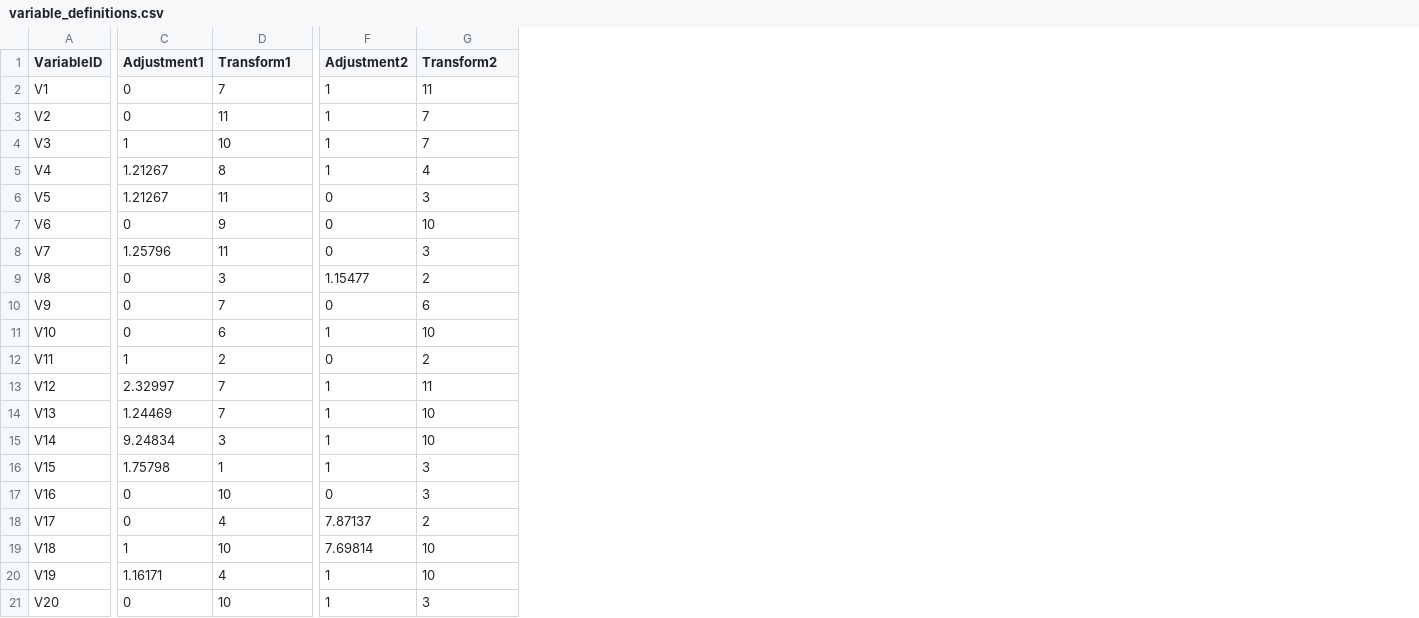
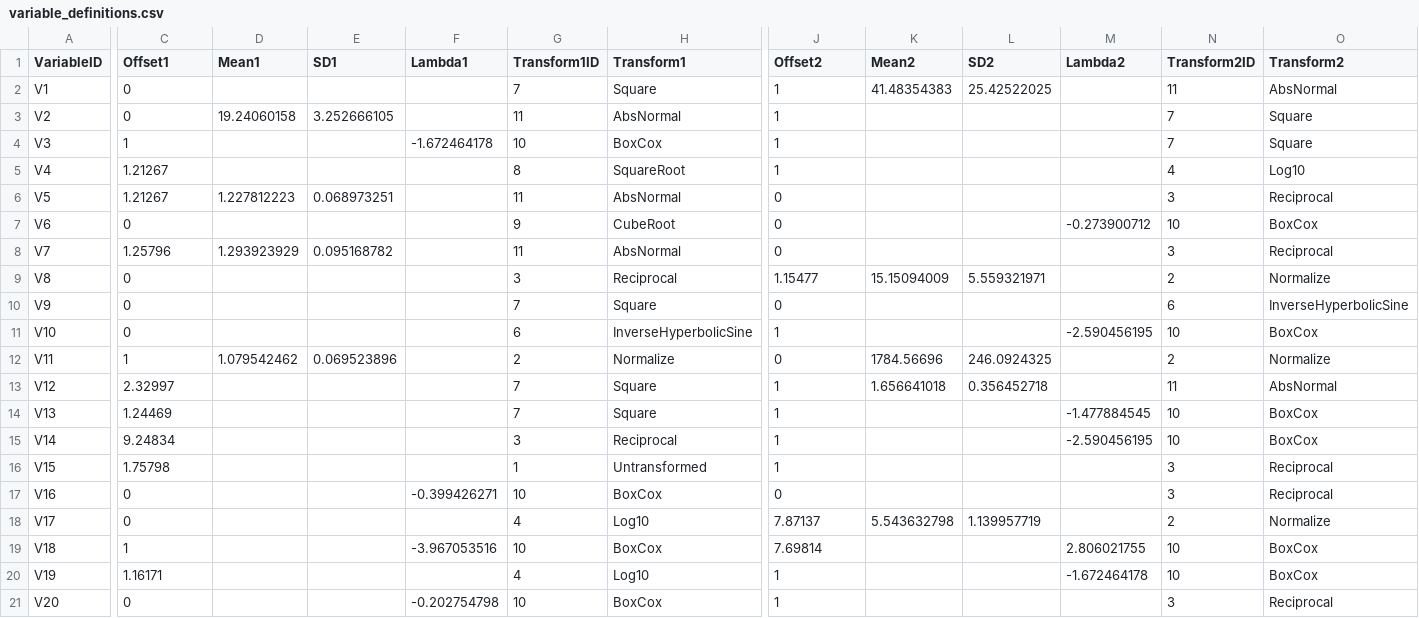
Before and after one commit to harry-gibson/pf_covariate_generation, a CSV file: data/variable_definitions.csv, drawn as a sheet; only a part is shown, gaps mark what is left out; addresses are those after the commit; the diff names each change by its address in the sheet, - before the commit and + after, or states it on an @@ line.

```diff
--- a/data/variable_definitions.csv
+++ b/data/variable_definitions.csv
+column D (Mean1), rows 3-12: 19.24060158 |  |  | 1.227812223 |  | 1.293923929 |  |  |  | 1.079542462
+column E (SD1), rows 3-12: 3.252666105 |  |  | 0.068973251 |  | 0.095168782 |  |  |  | 0.069523896
+column F (Lambda1), rows 4-21: -1.672464178 |  |  |  |  |  |  |  |  |  |  |  |  | -0.399426271 |  | -3.967053516 |  | -0.202754798
+column H (Transform1), rows 2-21: Square | AbsNormal | BoxCox | SquareRoot | AbsNormal | CubeRoot | AbsNormal | Reciprocal | Square | InverseHyperbolicSine | Normalize | Square | Square | Reciprocal | Untransformed | BoxCox | Log10 | BoxCox | Log10 | BoxCox
+column K (Mean2), rows 2-18: 41.48354383 |  |  |  |  |  |  | 15.15094009 |  |  | 1784.56696 | 1.656641018 |  |  |  |  | 5.543632798
+column L (SD2), rows 2-18: 25.42522025 |  |  |  |  |  |  | 5.559321971 |  |  | 246.0924325 | 0.356452718 |  |  |  |  | 1.139957719
+column M (Lambda2), rows 7-20: -0.273900712 |  |  |  | -2.590456195 |  |  | -1.477884545 | -2.590456195 |  |  |  | 2.806021755 | -1.672464178
+column O (Transform2), rows 2-21: AbsNormal | Square | Square | Log10 | Reciprocal | BoxCox | Reciprocal | Normalize | InverseHyperbolicSine | BoxCox | Normalize | AbsNormal | BoxCox | BoxCox | Reciprocal | Reciprocal | Normalize | BoxCox | BoxCox | Reciprocal
-C1: Adjustment1
+C1: Offset1
-G1: Transform1
+G1: Transform1ID
-J1: Adjustment2
+J1: Offset2
-N1: Transform2
+N1: Transform2ID
```
Also changed, not shown: data/term_definitions.csv.
